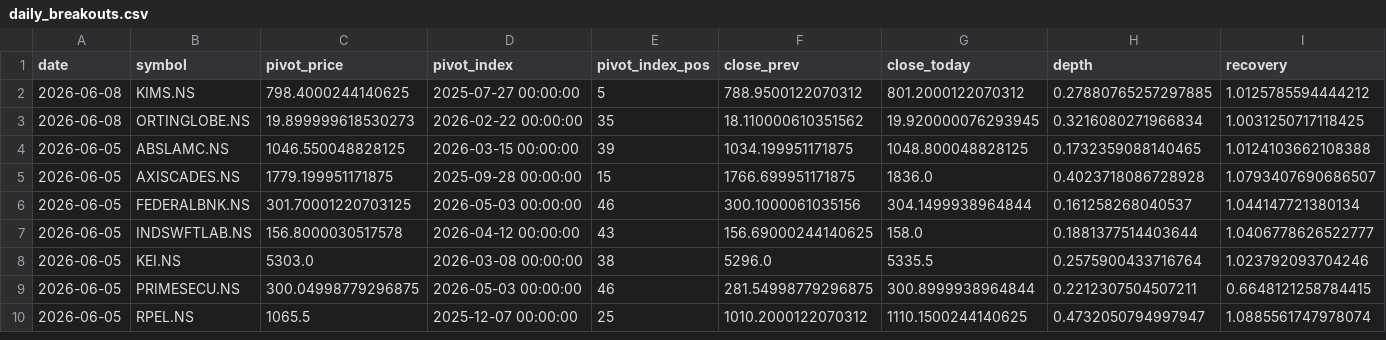
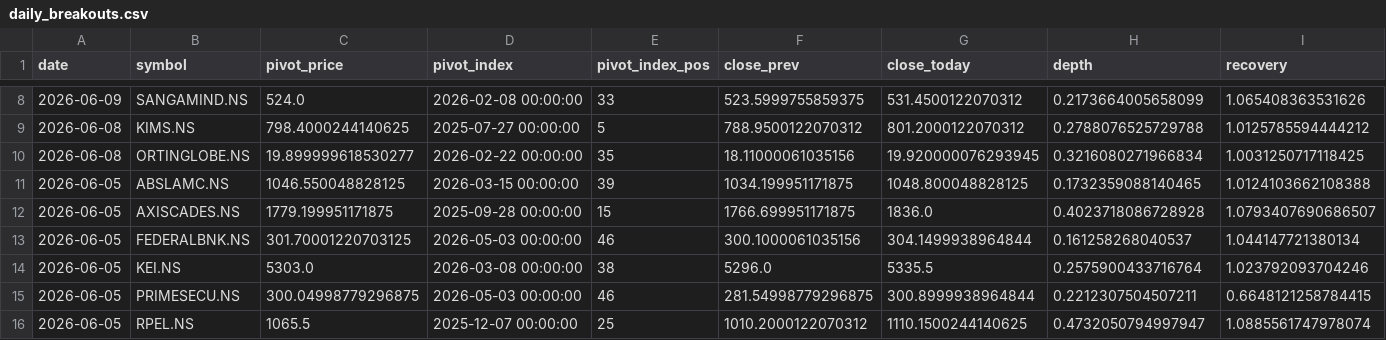
Before and after one commit to praveenyadav61/strategies, a CSV file: data/daily_breakouts.csv, drawn as a sheet; only a part is shown, gaps mark what is left out; removed rows and columns are numbered as before the commit, all else as after; rows hold the shown columns only; the diff covers the shown part only; the diff names each change by its address in the sheet, - before the commit and + after, or states it on an @@ line.

```diff
--- a/data/daily_breakouts.csv
+++ b/data/daily_breakouts.csv
+row 8: 2026-06-09 | SANGAMIND.NS | 524.0 | 2026-02-08 00:00:00 | 33 | 523.5999755859375 | 531.4500122070312 | 0.2173664005658099 | 1.065408363531626
-H9 (depth): 0.27880765257297885
+H9 (depth): 0.2788076525729788
-C10 (pivot_price): 19.899999618530273
+C10 (pivot_price): 19.899999618530277
-F10 (close_prev): 18.110000610351562
+F10 (close_prev): 18.11000061035156
-row 7: 2026-06-05 | INDSWFTLAB.NS | 156.8000030517578 | 2026-04-12 00:00:00 | 43 | 156.69000244140625 | 158.0 | 0.1881377514403644 | 1.0406778626522777
```
Also changed, not shown: 6 added rows and 4 removed rows elsewhere in this file.
